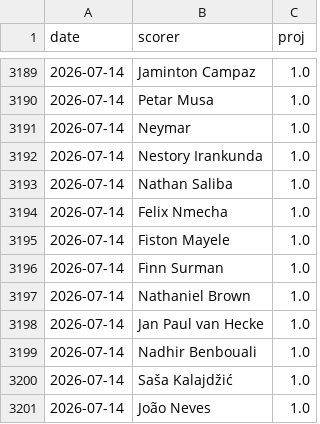
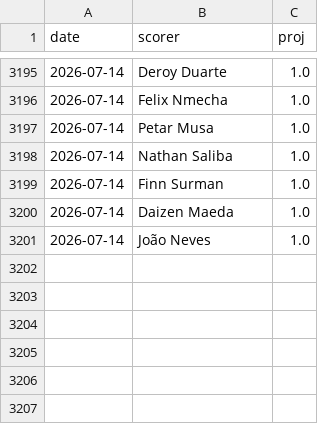
Before and after one commit to manuelcralves/WORLD-CUP-2026, a CSV file: outputs/golden_history.csv, drawn as a sheet; only a part is shown, gaps mark what is left out; the diff covers the shown part only.

```diff
--- a/outputs/golden_history.csv
+++ b/outputs/golden_history.csv
@@ -3189,13 +3195,7 @@ date,scorer,proj
-2026-07-14,Jaminton Campaz,1.0
+2026-07-14,Deroy Duarte,1.0
+2026-07-14,Felix Nmecha,1.0
 2026-07-14,Petar Musa,1.0
-2026-07-14,Neymar,1.0
-2026-07-14,Nestory Irankunda,1.0
 2026-07-14,Nathan Saliba,1.0
-2026-07-14,Felix Nmecha,1.0
-2026-07-14,Fiston Mayele,1.0
 2026-07-14,Finn Surman,1.0
-2026-07-14,Nathaniel Brown,1.0
-2026-07-14,Jan Paul van Hecke,1.0
-2026-07-14,Nadhir Benbouali,1.0
-2026-07-14,Saša Kalajdžić,1.0
+2026-07-14,Daizen Maeda,1.0
 2026-07-14,João Neves,1.0
```
Also changed, not shown: 11 added rows, 6 removed rows, 38 moved rows and 8 edited cells elsewhere in this file, api_cache/wc_matches.csv, 1 other file.
